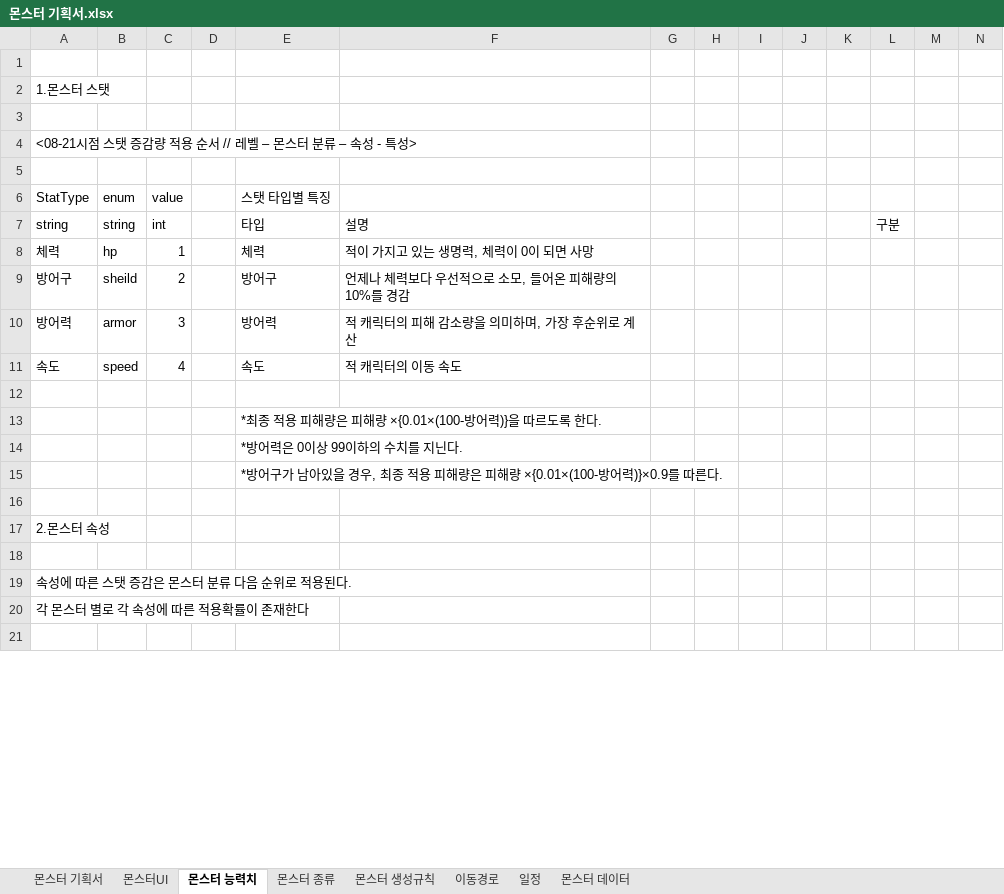
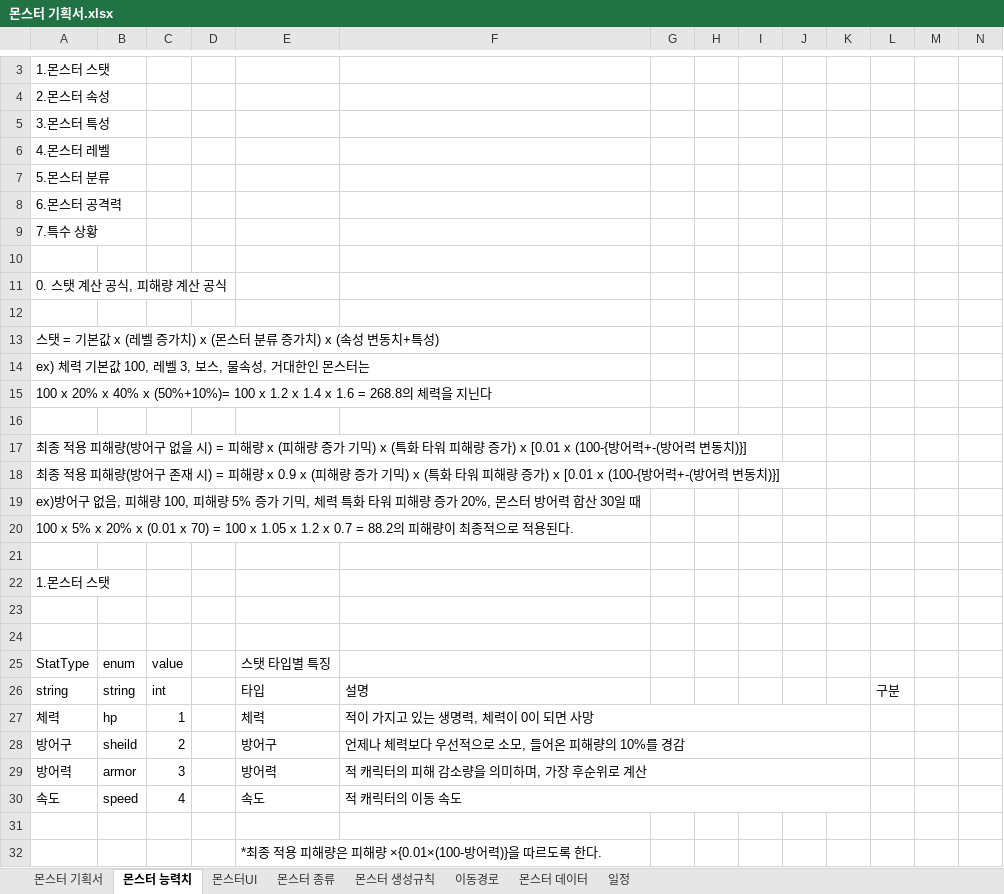
Before and after one commit to ChoWook/PlumTowerDefecne, an Excel workbook: Design/몬스터 기획서.xlsx, sheet 몬스터 능력치, drawn as a sheet; only a part is shown, gaps mark what is left out; the shorter side is filled out with more unchanged rows; values as stored, in another font and other column widths than the file's, no cell formats; removed rows and columns are numbered as before the commit, all else as after; rows hold the shown columns only; the diff covers the shown part only; the diff names each change by its address in the sheet, - before the commit and + after, or states it on an @@ line.

```diff
--- a/Design/몬스터 기획서.xlsx (sheet 몬스터 능력치)
+++ b/Design/몬스터 기획서.xlsx (sheet 몬스터 능력치)
@@ sheet tab order changed: 몬스터 기획서 | 몬스터 능력치 | 몬스터UI | 몬스터 종류 | 몬스터 생성규칙 | 이동경로 | 몬스터 데이터 | 일정 @@
+row 3: 1.몬스터 스탯
+row 4: 2.몬스터 속성
+row 5: 3.몬스터 특성
+row 6: 4.몬스터 레벨
+row 7: 5.몬스터 분류
+row 8: 6.몬스터 공격력
+row 9: 7.특수 상황
+row 10: (empty)
+row 11: 0. 스탯 계산 공식, 피해량 계산 공식
+row 12: (empty)
+row 13: 스탯 = 기본값 x (레벨 증가치) x (몬스터 분류 증가치) x (속성 변동치+특성)
+row 14: ex) 체력 기본값 100, 레벨 3, 보스, 물속성, 거대한인 몬스터는
+row 15: 100 x 20% x 40% x (50%+10%)= 100 x 1.2 x 1.4 x 1.6 = 268.8의 체력을 지닌다
+row 16: (empty)
+row 17: 최종 적용 피해량(방어구 없을 시) = 피해량 x (피해량 증가 기믹) x (특화 타워 피해량 증가) x [0.01 x (100-{방어력+-(방어력 변동치)}]
+row 18: 최종 적용 피해량(방어구 존재 시) = 피해량 x 0.9 x (피해량 증가 기믹) x (특화 타워 피해량 증가) x [0.01 x (100-{방어력+-(방어력 변동치)}]
+row 19: ex)방어구 없음, 피해량 100, 피해량 5% 증가 기믹, 체력 특화 타워 피해량 증가 20%, 몬스터 방어력 합산 30일 때
+row 20: 100 x 5% x 20% x (0.01 x 70) = 100 x 1.05 x 1.2 x 0.7 = 88.2의 피해량이 최종적으로 적용된다.
-row 4: <08-21시점 스탯 증감량 적용 순서 // 레벨 – 몬스터 분류 – 속성 - 특성>
+F27:K27 merged
+F28:K28 merged
+F29:K29 merged
+F30:K30 merged
```
Also changed, not shown: 2 added rows, 1 removed row and 9 edited cells elsewhere in this sheet, sheet 몬스터 데이터, sheet 몬스터 생성규칙, sheet 몬스터 기획서, sheet 몬스터UI, sheet 일정, sheet 몬스터 종류, cell formats, Design/DataTable/Monster.xlsx, Design/DataTable/MonsterLevel.xlsx, 11 other files.
